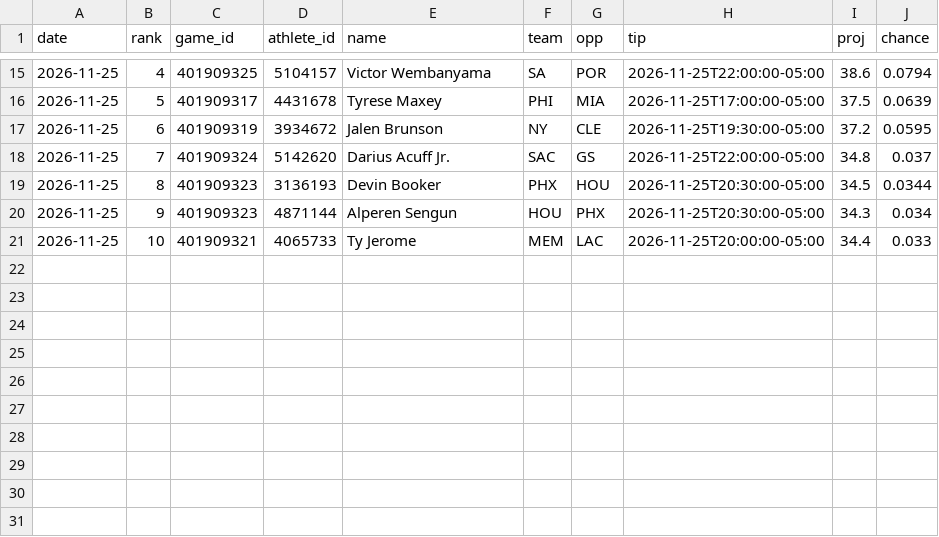
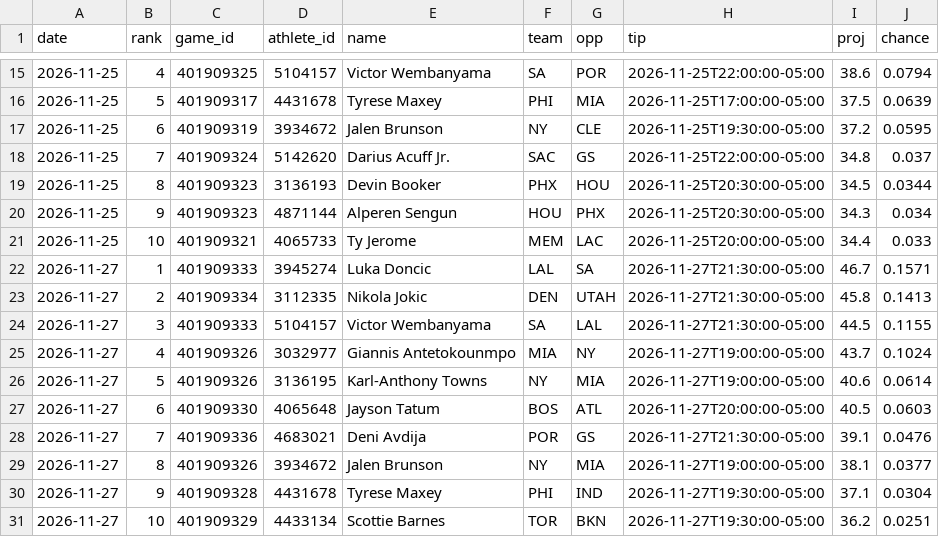
Before and after one commit to rhyman7/bb-value-board, a CSV file: docs/lines/nba_kotc.csv, drawn as a sheet; only a part is shown, gaps mark what is left out.

```diff
--- a/docs/lines/nba_kotc.csv
+++ b/docs/lines/nba_kotc.csv
@@ -21 +21,11 @@ date,rank,game_id,athlete_id,name,team,opp,tip,proj,chance
 2026-11-25,10,401909321,4065733,Ty Jerome,MEM,LAC,2026-11-25T20:00:00-05:00,34.4,0.033
+2026-11-27,1,401909333,3945274,Luka Doncic,LAL,SA,2026-11-27T21:30:00-05:00,46.7,0.1571
+2026-11-27,2,401909334,3112335,Nikola Jokic,DEN,UTAH,2026-11-27T21:30:00-05:00,45.8,0.1413
+2026-11-27,3,401909333,5104157,Victor Wembanyama,SA,LAL,2026-11-27T21:30:00-05:00,44.5,0.1155
+2026-11-27,4,401909326,3032977,Giannis Antetokounmpo,MIA,NY,2026-11-27T19:00:00-05:00,43.7,0.1024
+2026-11-27,5,401909326,3136195,Karl-Anthony Towns,NY,MIA,2026-11-27T19:00:00-05:00,40.6,0.0614
+2026-11-27,6,401909330,4065648,Jayson Tatum,BOS,ATL,2026-11-27T20:00:00-05:00,40.5,0.0603
+2026-11-27,7,401909336,4683021,Deni Avdija,POR,GS,2026-11-27T21:30:00-05:00,39.1,0.0476
+2026-11-27,8,401909326,3934672,Jalen Brunson,NY,MIA,2026-11-27T19:00:00-05:00,38.1,0.0377
+2026-11-27,9,401909328,4431678,Tyrese Maxey,PHI,IND,2026-11-27T19:30:00-05:00,37.1,0.0304
+2026-11-27,10,401909329,4433134,Scottie Barnes,TOR,BKN,2026-11-27T19:30:00-05:00,36.2,0.0251
```
Also changed, not shown: docs/lines/cbb_lines.csv, docs/lines/nba_lines.csv, 19 other files.
